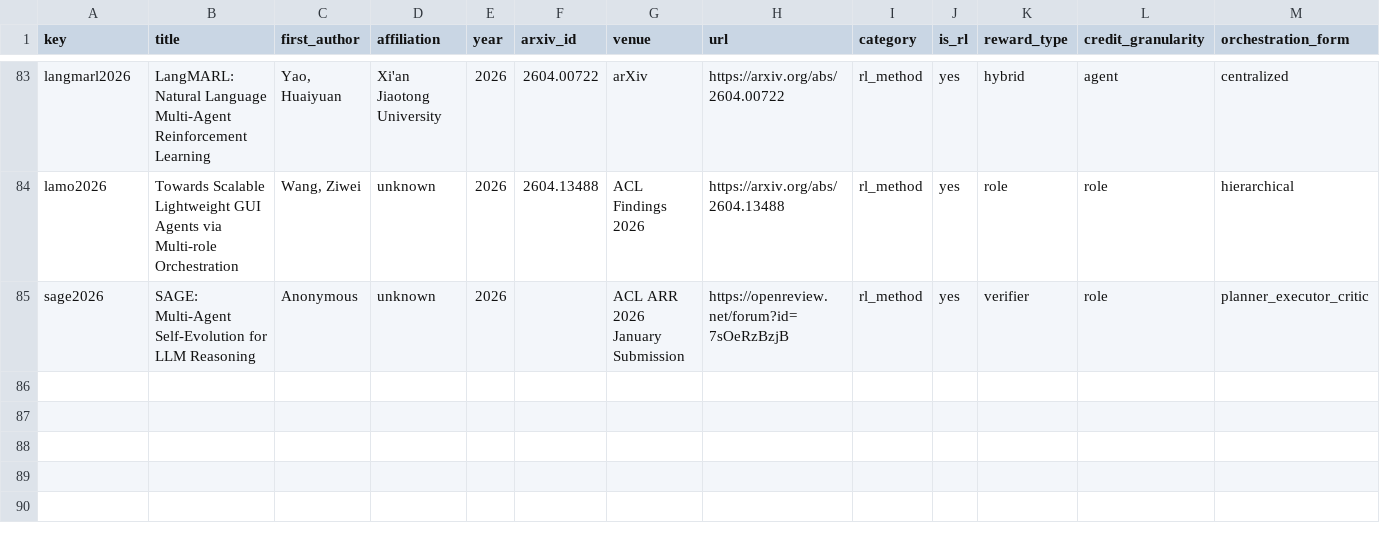
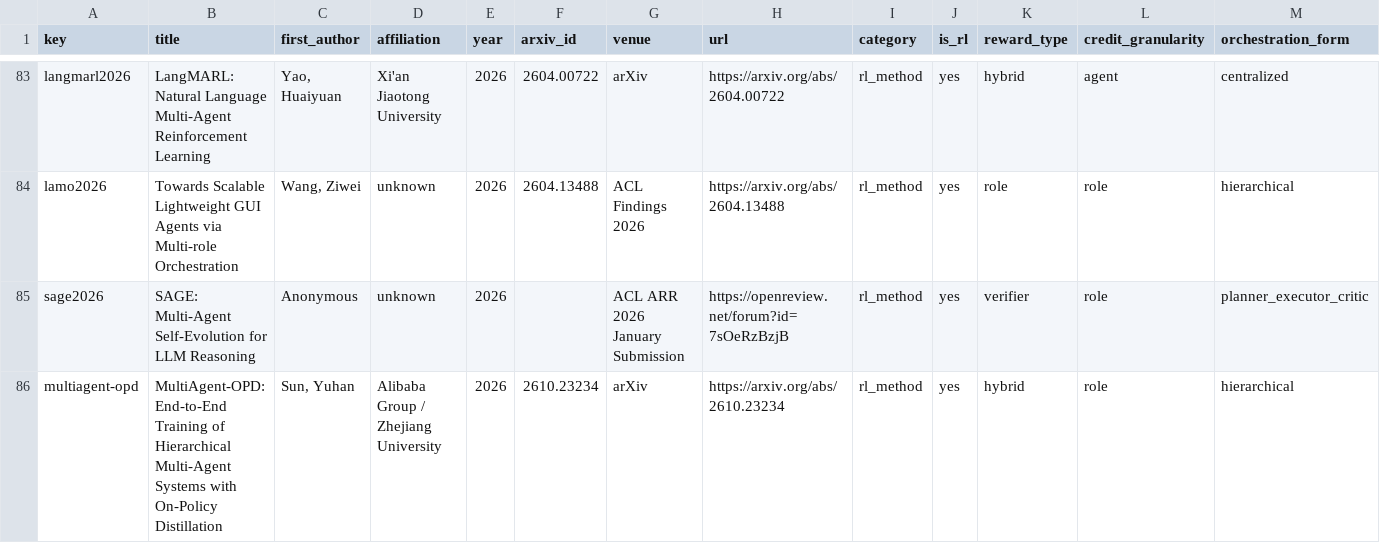
Before and after one commit to xxzcc/awesome-llm-mas-rl, a CSV file: papers/papers.csv, drawn as a sheet; only a part is shown, gaps mark what is left out; rows hold the shown columns only; the diff names each change by its address in the sheet, - before the commit and + after, or states it on an @@ line.

Commit message:
Add MultiAgent-OPD to RL and Post-Training Methods

```diff
--- a/papers/papers.csv
+++ b/papers/papers.csv
+row 86: multiagent-opd | MultiAgent-OPD: End-to-End Training of Hierarchical Multi-Agent Systems with On-Policy Distillation | Sun, Yuhan | Alibaba Group / Zhejiang University | 2026 | 2610.23234 | arXiv | https://arxiv.org/abs/2610.23234 | rl_method | yes | hybrid | role | hierarchical
```
Also changed, not shown: 4 other files.
